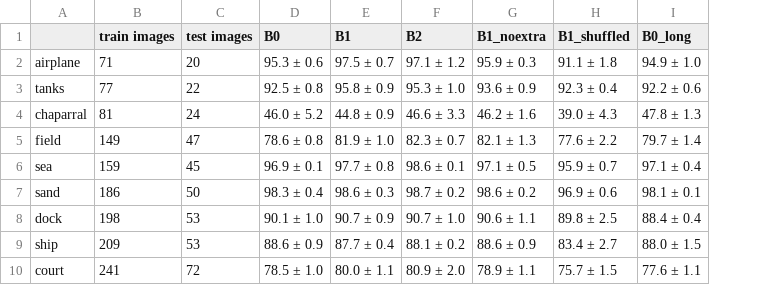
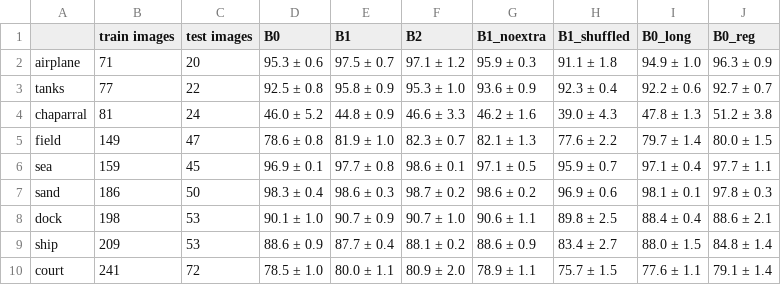
Before and after one commit to PassifloraVitifolia/CS415-CourseProject, a CSV file: results/rare_labels.csv, drawn as a sheet; the diff names each change by its address in the sheet, - before the commit and + after, or states it on an @@ line.

Commit message:
Add results for B0_reg model with multiple seeds and update metrics
- Created JSON files for B0_reg model with seeds 0, 1, and 2, including training history and test metrics.
- Added corresponding test object probabilities as .npy files for each seed.
- Updated main_table.csv to include B0_reg results.
- Modified rare_labels.csv and reduced_labels_table.csv to reflect B0_reg performance.
- Added significance analysis for B0_reg against other models in significance.csv.

```diff
--- a/results/rare_labels.csv
+++ b/results/rare_labels.csv
+column J (B0_reg), rows 2-10: 96.3 ± 0.9 | 92.7 ± 0.7 | 51.2 ± 3.8 | 80.0 ± 1.5 | 97.7 ± 1.1 | 97.8 ± 0.3 | 88.6 ± 2.1 | 84.8 ± 1.4 | 79.1 ± 1.4
```
Also changed, not shown: results/main_table.csv, results/reduced_labels_table.csv, 20 other files.
